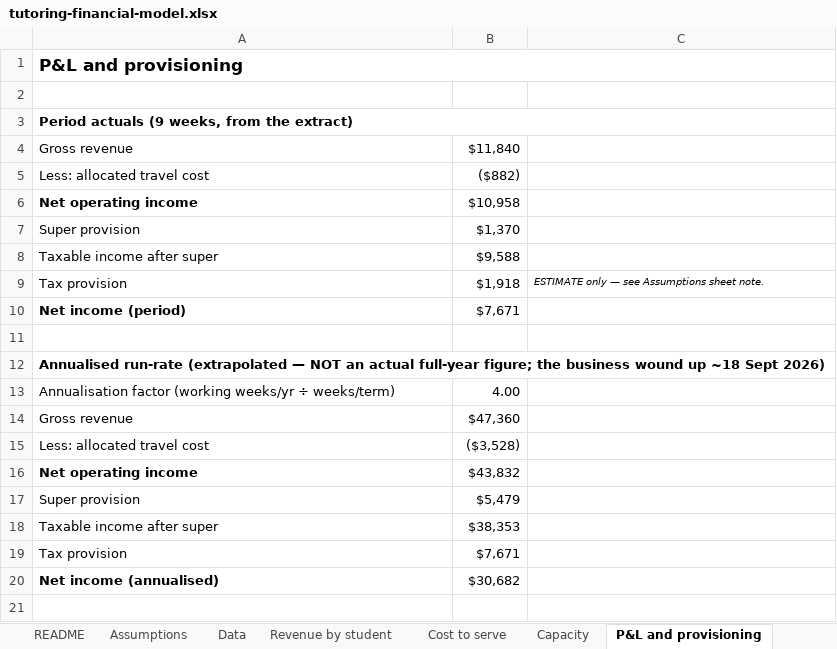
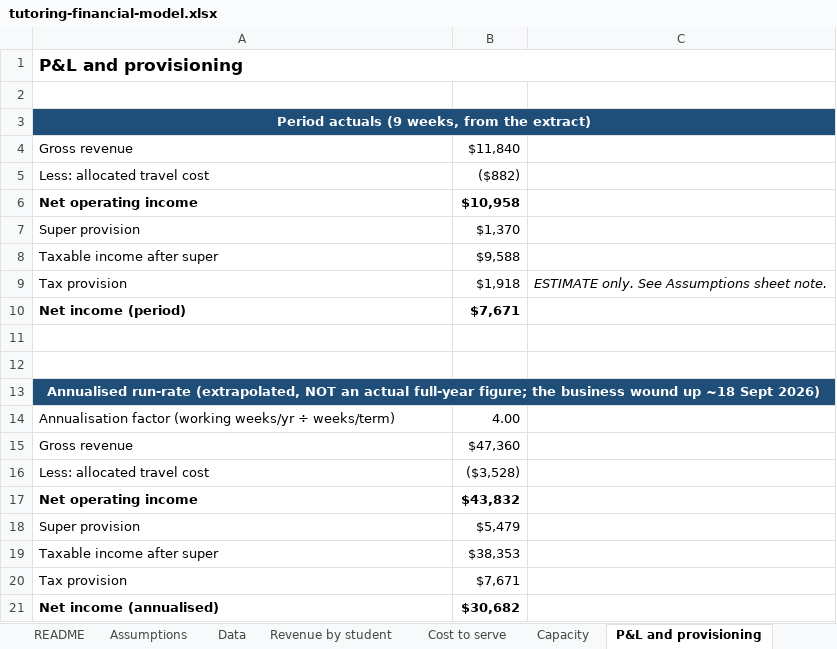
Before and after one commit to Bergstefann/tutoring-financial-model, an Excel workbook: workbook/tutoring-financial-model.xlsx, sheet P&L and provisioning, drawn as a sheet; values as stored, in another font and other column widths than the file's, no borders; addresses are those after the commit; the diff names each change by its address in the sheet, - before the commit and + after, or states it on an @@ line.

Commit message:
style: finish dash cleanup, fix bold/size drift, restyle P&L and Scenarios
- Convert remaining em/en dashes in workbook cell text (Assumptions,
  Cost to serve, Capacity, P&L, Scenarios) to plain punctuation.
- Standardize body text to one font size; fix a bug where sc() silently
  dropped bold=True whenever a font was also passed, leaving several
  subtotal/total rows (P&L, Scenarios) unintentionally not bold.
- Give the P&L sheet proper header-banner styling on both block titles
  and more breathing room between them; return actual row positions from
  build_pl instead of hardcoding them for Sensitivity's reference.
- Rebuild the Scenarios "Selected scenario" callout as a plain two-column
  label/value block instead of a merged cell with dead space.

```diff
--- a/workbook/tutoring-financial-model.xlsx (sheet P&L and provisioning)
+++ b/workbook/tutoring-financial-model.xlsx (sheet P&L and provisioning)
@@ A3 fill: none → #1F4E78, text colour: black → #FFFFFF, alignment: left → center @@
-B6 bold: off
+B6 bold: on
-C9: ESTIMATE only — see Assumptions sheet note.
+C9: ESTIMATE only. See Assumptions sheet note.
@@ C9 text size: larger @@
-B10 bold: off
+B10 bold: on
+row 12: (empty)
-A13: Annualised run-rate (extrapolated — NOT an…
+A13: Annualised run-rate (extrapolated, NOT an…
@@ A13 fill: none → #1F4E78, text colour: black → #FFFFFF, alignment: left → center @@
-B17 bold: off
+B17 bold: on
-B21 bold: off
+B21 bold: on
```
Also changed, not shown: sheet Capacity, sheet Scenarios, sheet Assumptions, sheet Cost to serve, sheet README, sheet Data, formulas that keep their value, 7 other files.
